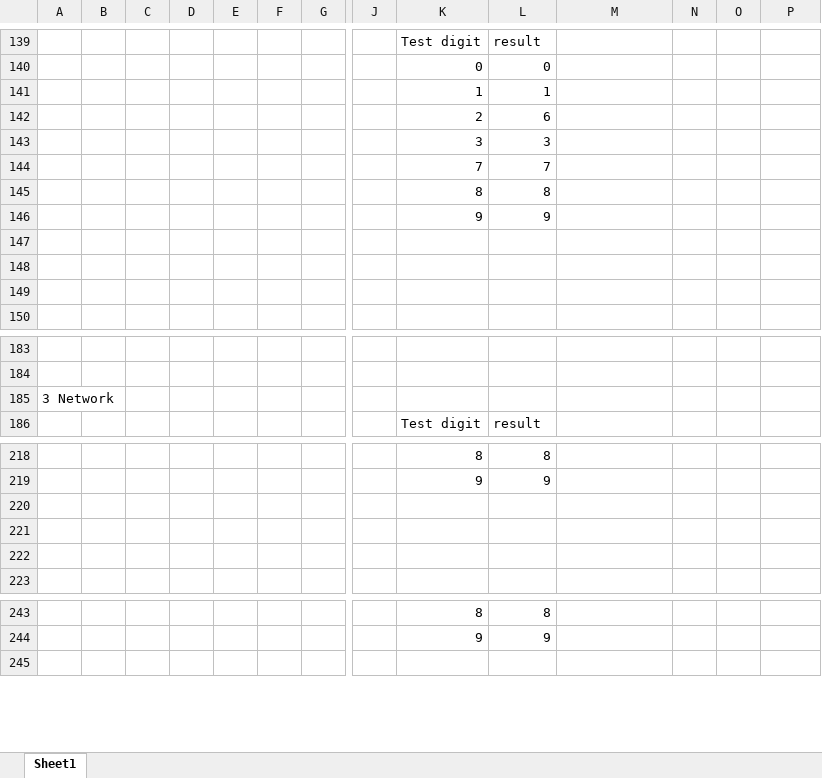
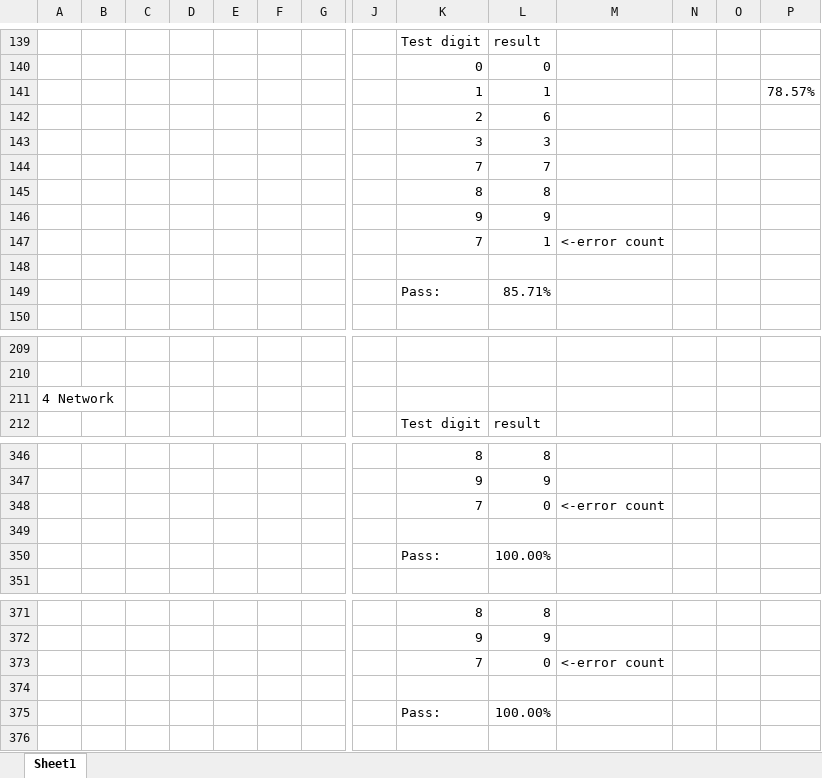
Before and after one commit to ishfid4/PSI_GCP02_zima_2016-2017_278914, an Excel workbook: Digit_recognition_10Best_networks.xlsx, sheet Sheet1, drawn as a sheet; only a part is shown, gaps mark what is left out; values as stored, in another font and other column widths than the file's, no borders; charts and pictures not drawn; removed rows and columns are numbered as before the commit, all else as after; rows hold the shown columns only; the diff covers the shown part only; the diff names each change by its address in the sheet, - before the commit and + after, or states it on an @@ line.

```diff
--- a/Digit_recognition_10Best_networks.xlsx (sheet Sheet1)
+++ b/Digit_recognition_10Best_networks.xlsx (sheet Sheet1)
-P141: (empty)
+P141: 78.57%
+row 147:  |  |  |  |  |  |  |  | 7 | 1 | <-error count
-row 149: (empty)
+row 149:  |  |  |  |  |  |  |  | Pass: | 85.71%
-row 149: (empty)
@@ column A renumbered between rows 211 and 391 @@
+row 348:  |  |  |  |  |  |  |  | 7 | 0 | <-error count
-row 350: (empty)
+row 350:  |  |  |  |  |  |  |  | Pass: | 100.00%
-row 222: (empty)
+row 373:  |  |  |  |  |  |  |  | 7 | 0 | <-error count
+row 374: (empty)
+row 375:  |  |  |  |  |  |  |  | Pass: | 100.00%
```
Also changed, not shown: 84 added rows, 68 removed rows and 44 moved rows elsewhere in this sheet, charts or pictures, 1 other file.
